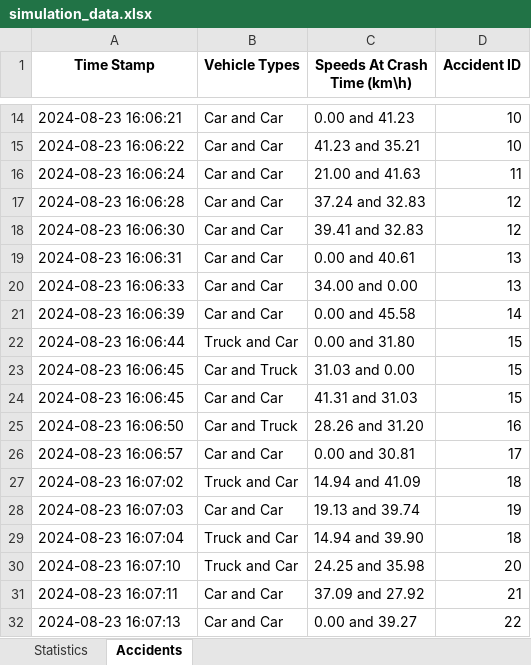
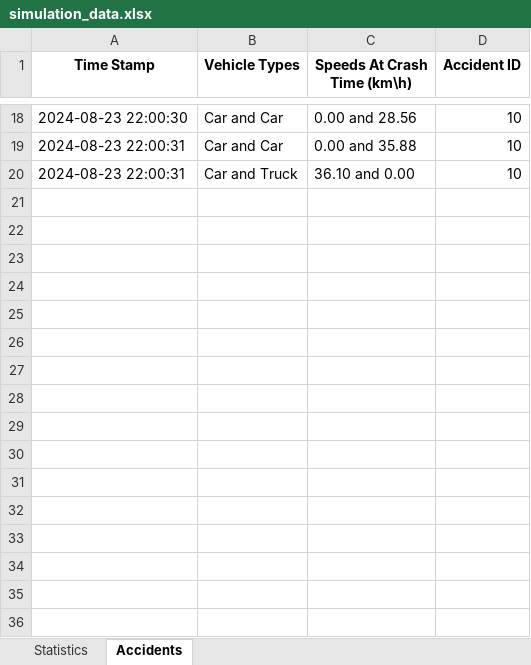
Before and after one commit to Yuvallacher/Traffic_Simulator, an Excel workbook: simulation_data.xlsx, sheet Accidents, drawn as a sheet; only a part is shown, gaps mark what is left out; values as stored, in another font and other column widths than the file's, no borders; removed rows and columns are numbered as before the commit, all else as after; the diff covers the shown part only; the diff names each change by its address in the sheet, - before the commit and + after, or states it on an @@ line.

```diff
--- a/simulation_data.xlsx (sheet Accidents)
+++ b/simulation_data.xlsx (sheet Accidents)
-A18 (Time Stamp): 2024-08-23 16:06:21
+A18 (Time Stamp): 2024-08-23 22:00:30
-C18 (Speeds At Crash Time (km\h)): 0.00 and 41.23
+C18 (Speeds At Crash Time (km\h)): 0.00 and 28.56
-A19 (Time Stamp): 2024-08-23 16:06:22
+A19 (Time Stamp): 2024-08-23 22:00:31
-C19 (Speeds At Crash Time (km\h)): 41.23 and 35.21
+C19 (Speeds At Crash Time (km\h)): 0.00 and 35.88
-row 16: 2024-08-23 16:06:24 | Car and Car | 21.00 and 41.63 | 11
-row 17: 2024-08-23 16:06:28 | Car and Car | 37.24 and 32.83 | 12
-row 18: 2024-08-23 16:06:30 | Car and Car | 39.41 and 32.83 | 12
-row 19: 2024-08-23 16:06:31 | Car and Car | 0.00 and 40.61 | 13
-row 20: 2024-08-23 16:06:33 | Car and Car | 34.00 and 0.00 | 13
-row 21: 2024-08-23 16:06:39 | Car and Car | 0.00 and 45.58 | 14
-row 22: 2024-08-23 16:06:44 | Truck and Car | 0.00 and 31.80 | 15
-A20 (Time Stamp): 2024-08-23 16:06:45
+A20 (Time Stamp): 2024-08-23 22:00:31
-C20 (Speeds At Crash Time (km\h)): 31.03 and 0.00
+C20 (Speeds At Crash Time (km\h)): 36.10 and 0.00
-D20 (Accident ID): 15
+D20 (Accident ID): 10
-row 24: 2024-08-23 16:06:45 | Car and Car | 41.31 and 31.03 | 15
-row 25: 2024-08-23 16:06:50 | Car and Truck | 28.26 and 31.20 | 16
-row 26: 2024-08-23 16:06:57 | Car and Car | 0.00 and 30.81 | 17
-row 27: 2024-08-23 16:07:02 | Truck and Car | 14.94 and 41.09 | 18
-row 28: 2024-08-23 16:07:03 | Car and Car | 19.13 and 39.74 | 19
-row 29: 2024-08-23 16:07:04 | Truck and Car | 14.94 and 39.90 | 18
-row 30: 2024-08-23 16:07:10 | Truck and Car | 24.25 and 35.98 | 20
-row 31: 2024-08-23 16:07:11 | Car and Car | 37.09 and 27.92 | 21
-row 32: 2024-08-23 16:07:13 | Car and Car | 0.00 and 39.27 | 22
```
Also changed, not shown: 7 added rows, 22 removed rows and 21 edited cells elsewhere in this sheet, sheet Statistics, 14 other files.
